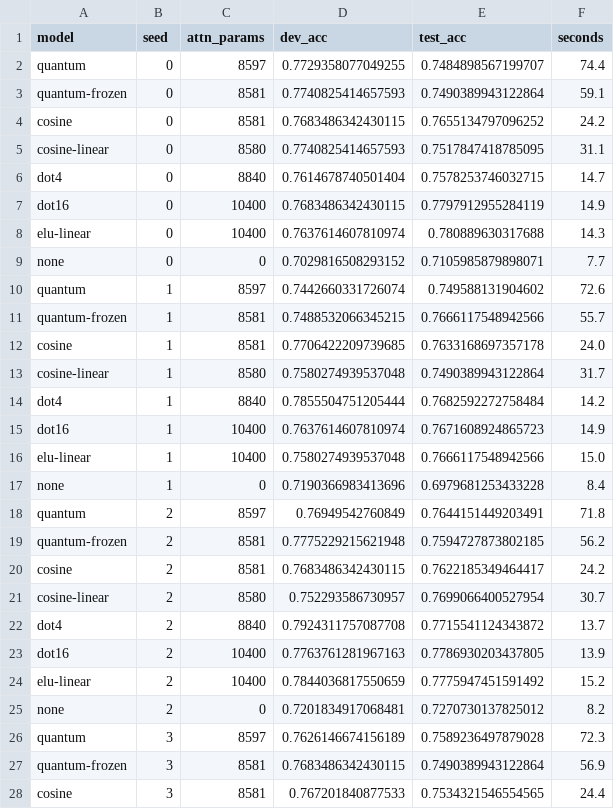
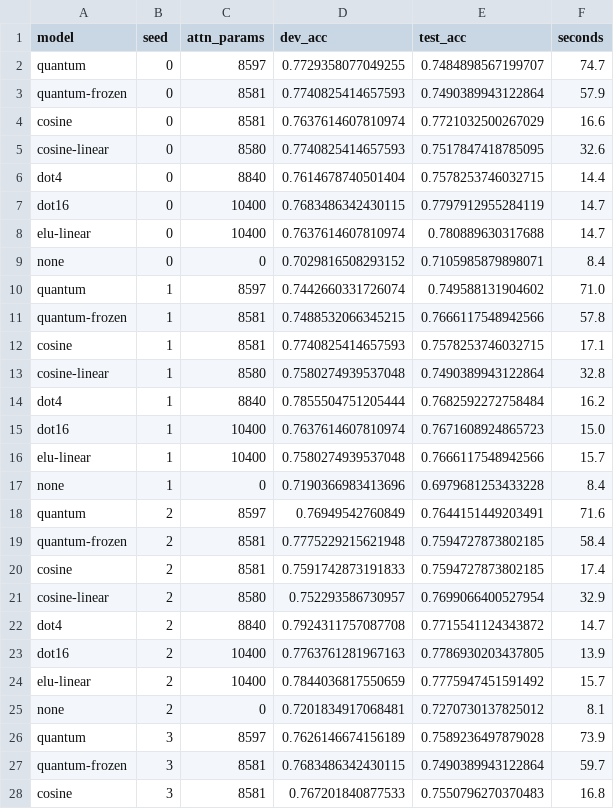
Before and after one commit to Chandra953/Quantum-Fidelity-Attention, a CSV file: results/sst2.csv, drawn as a sheet; only a part is shown; the diff covers the shown part only.

```diff
--- a/results/sst2.csv
+++ b/results/sst2.csv
@@ -1,28 +1,28 @@
 model,seed,attn_params,dev_acc,test_acc,seconds
-quantum,0,8597,0.7729358077049255,0.7484898567199707,74.4
-quantum-frozen,0,8581,0.7740825414657593,0.7490389943122864,59.1
-cosine,0,8581,0.7683486342430115,0.7655134797096252,24.2
-cosine-linear,0,8580,0.7740825414657593,0.7517847418785095,31.1
-dot4,0,8840,0.7614678740501404,0.7578253746032715,14.7
-dot16,0,10400,0.7683486342430115,0.7797912955284119,14.9
-elu-linear,0,10400,0.7637614607810974,0.780889630317688,14.3
-none,0,0,0.7029816508293152,0.7105985879898071,7.7
-quantum,1,8597,0.7442660331726074,0.749588131904602,72.6
-quantum-frozen,1,8581,0.7488532066345215,0.7666117548942566,55.7
-cosine,1,8581,0.7706422209739685,0.7633168697357178,24.0
-cosine-linear,1,8580,0.7580274939537048,0.7490389943122864,31.7
-dot4,1,8840,0.7855504751205444,0.7682592272758484,14.2
-dot16,1,10400,0.7637614607810974,0.7671608924865723,14.9
-elu-linear,1,10400,0.7580274939537048,0.7666117548942566,15.0
+quantum,0,8597,0.7729358077049255,0.7484898567199707,74.7
+quantum-frozen,0,8581,0.7740825414657593,0.7490389943122864,57.9
+cosine,0,8581,0.7637614607810974,0.7721032500267029,16.6
+cosine-linear,0,8580,0.7740825414657593,0.7517847418785095,32.6
+dot4,0,8840,0.7614678740501404,0.7578253746032715,14.4
+dot16,0,10400,0.7683486342430115,0.7797912955284119,14.7
+elu-linear,0,10400,0.7637614607810974,0.780889630317688,14.7
+none,0,0,0.7029816508293152,0.7105985879898071,8.4
+quantum,1,8597,0.7442660331726074,0.749588131904602,71.0
+quantum-frozen,1,8581,0.7488532066345215,0.7666117548942566,57.8
+cosine,1,8581,0.7740825414657593,0.7578253746032715,17.1
+cosine-linear,1,8580,0.7580274939537048,0.7490389943122864,32.8
+dot4,1,8840,0.7855504751205444,0.7682592272758484,16.2
+dot16,1,10400,0.7637614607810974,0.7671608924865723,15.0
+elu-linear,1,10400,0.7580274939537048,0.7666117548942566,15.7
 none,1,0,0.7190366983413696,0.6979681253433228,8.4
-quantum,2,8597,0.76949542760849,0.7644151449203491,71.8
-quantum-frozen,2,8581,0.7775229215621948,0.7594727873802185,56.2
-cosine,2,8581,0.7683486342430115,0.7622185349464417,24.2
-cosine-linear,2,8580,0.752293586730957,0.7699066400527954,30.7
-dot4,2,8840,0.7924311757087708,0.7715541124343872,13.7
+quantum,2,8597,0.76949542760849,0.7644151449203491,71.6
+quantum-frozen,2,8581,0.7775229215621948,0.7594727873802185,58.4
+cosine,2,8581,0.7591742873191833,0.7594727873802185,17.4
+cosine-linear,2,8580,0.752293586730957,0.7699066400527954,32.9
+dot4,2,8840,0.7924311757087708,0.7715541124343872,14.7
 dot16,2,10400,0.7763761281967163,0.7786930203437805,13.9
-elu-linear,2,10400,0.7844036817550659,0.7775947451591492,15.2
-none,2,0,0.7201834917068481,0.7270730137825012,8.2
-quantum,3,8597,0.7626146674156189,0.7589236497879028,72.3
-quantum-frozen,3,8581,0.7683486342430115,0.7490389943122864,56.9
-cosine,3,8581,0.767201840877533,0.7534321546554565,24.4
+elu-linear,2,10400,0.7844036817550659,0.7775947451591492,15.7
+none,2,0,0.7201834917068481,0.7270730137825012,8.1
+quantum,3,8597,0.7626146674156189,0.7589236497879028,73.9
+quantum-frozen,3,8581,0.7683486342430115,0.7490389943122864,59.7
+cosine,3,8581,0.767201840877533,0.7550796270370483,16.8
```
Also changed, not shown: 14 edited cells elsewhere in this file, results/accuracy.csv, results/accuracy_kernels.csv, 21 other files.
